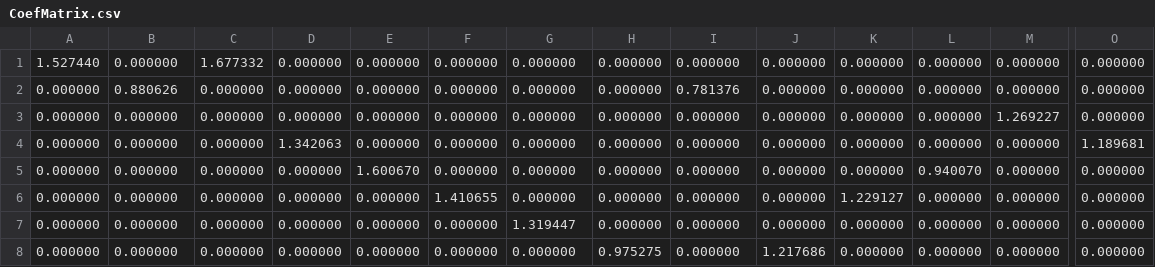
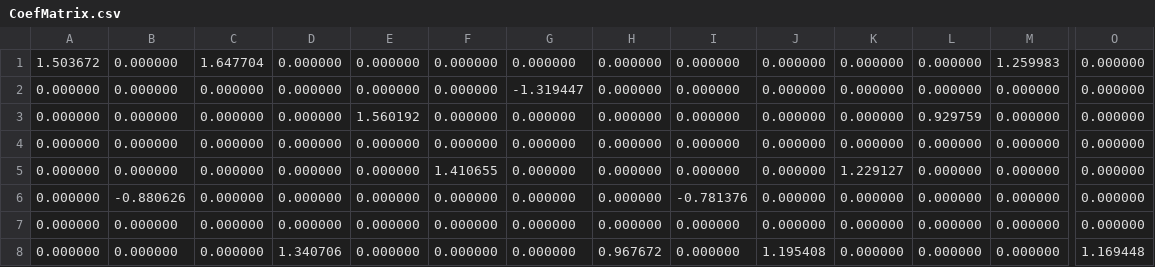
Before and after one commit to RosNaviGator/DL_CS_ECG-RNG, a CSV file: matlabDir/debugCsvMAT/CoefMatrix.csv, drawn as a sheet; only a part is shown, gaps mark what is left out; removed rows and columns are numbered as before the commit, all else as after; rows hold the shown columns only; the diff names each change by its address in the sheet, - before the commit and + after, or states it on an @@ line.

```diff
--- a/matlabDir/debugCsvMAT/CoefMatrix.csv
+++ b/matlabDir/debugCsvMAT/CoefMatrix.csv
-A1: 1.527440
+A1: 1.503672
-C1: 1.677332
+C1: 1.647704
-M1: 0.000000
+M1: 1.259983
-row 2: 0.000000 | 0.880626 | 0.000000 | 0.000000 | 0.000000 | 0.000000 | 0.000000 | 0.000000 | 0.781376 | 0.000000 | 0.000000 | 0.000000 | 0.000000 | 0.000000
-G2: 0.000000
+G2: -1.319447
-M2: 1.269227
+M2: 0.000000
-D3: 1.342063
+D3: 0.000000
-E3: 0.000000
+E3: 1.560192
-L3: 0.000000
+L3: 0.929759
-O3: 1.189681
+O3: 0.000000
-E4: 1.600670
+E4: 0.000000
-L4: 0.940070
+L4: 0.000000
+row 6: 0.000000 | -0.880626 | 0.000000 | 0.000000 | 0.000000 | 0.000000 | 0.000000 | 0.000000 | -0.781376 | 0.000000 | 0.000000 | 0.000000 | 0.000000 | 0.000000
-G7: 1.319447
+G7: 0.000000
-D8: 0.000000
+D8: 1.340706
-H8: 0.975275
+H8: 0.967672
-J8: 1.217686
+J8: 1.195408
-O8: 0.000000
+O8: 1.169448
```
Also changed, not shown: matlabDir/debugCsvMAT/mat_KSVD.csv, matlabDir/debugCsvMAT/mat_MOD.csv, 6 other files.
